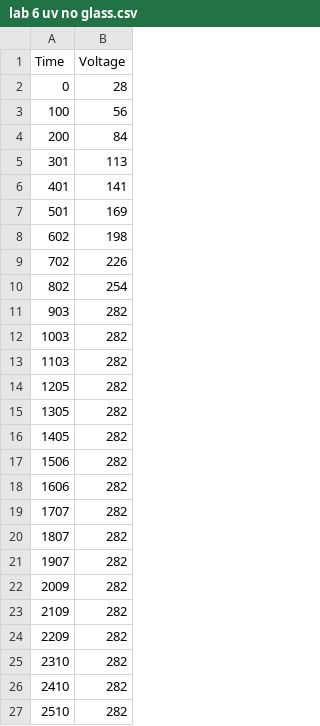
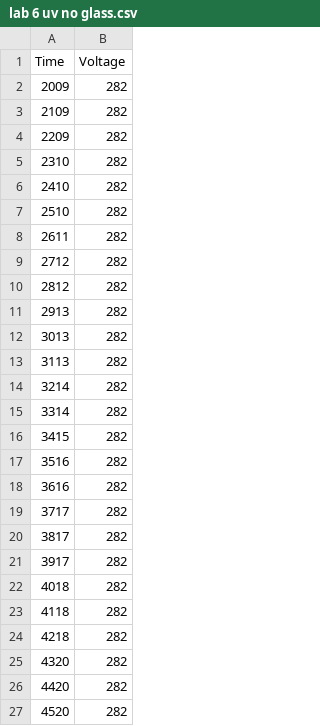
Before and after one commit to Ge-tector/Adv-lab, a CSV file: Adv lab 1/lab 6/lab 6 uv no glass.csv, drawn as a sheet; only a part is shown; the shorter side is filled out with more unchanged rows; the diff names each change by its address in the sheet, - before the commit and + after, or states it on an @@ line.

```diff
--- a/Adv lab 1/lab 6/lab 6 uv no glass.csv
+++ b/Adv lab 1/lab 6/lab 6 uv no glass.csv
-row 2: 0 | 28
-row 3: 100 | 56
-row 4: 200 | 84
-row 5: 301 | 113
-row 6: 401 | 141
-row 7: 501 | 169
-row 8: 602 | 198
-row 9: 702 | 226
-row 10: 802 | 254
-row 11: 903 | 282
-row 12: 1003 | 282
-row 13: 1103 | 282
-row 14: 1205 | 282
-row 15: 1305 | 282
-row 16: 1405 | 282
-row 17: 1506 | 282
-row 18: 1606 | 282
-row 19: 1707 | 282
-row 20: 1807 | 282
-row 21: 1907 | 282
```
Also changed, not shown: Adv lab 1/lab 6/lab 6 red glass.csv, Adv lab 1/lab 6/lab 6 red no glass.csv, 7 other files.
